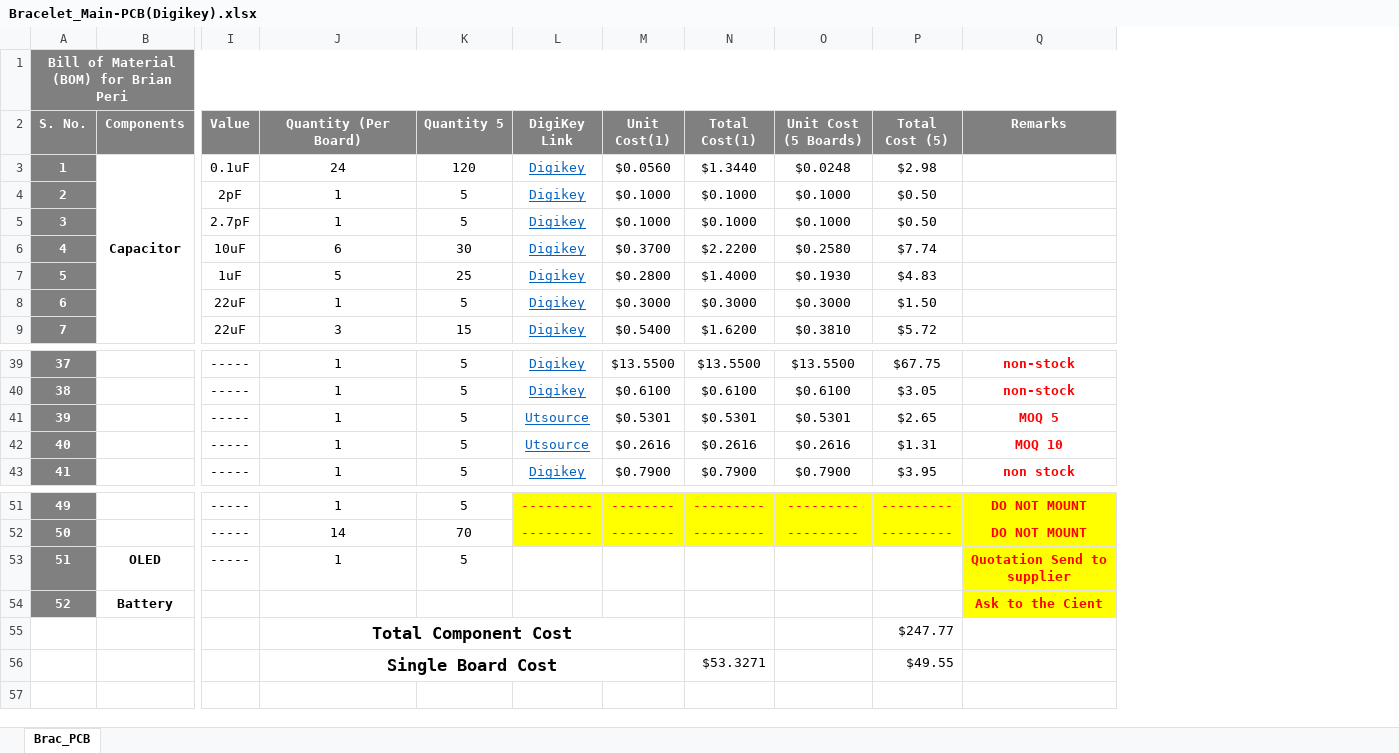
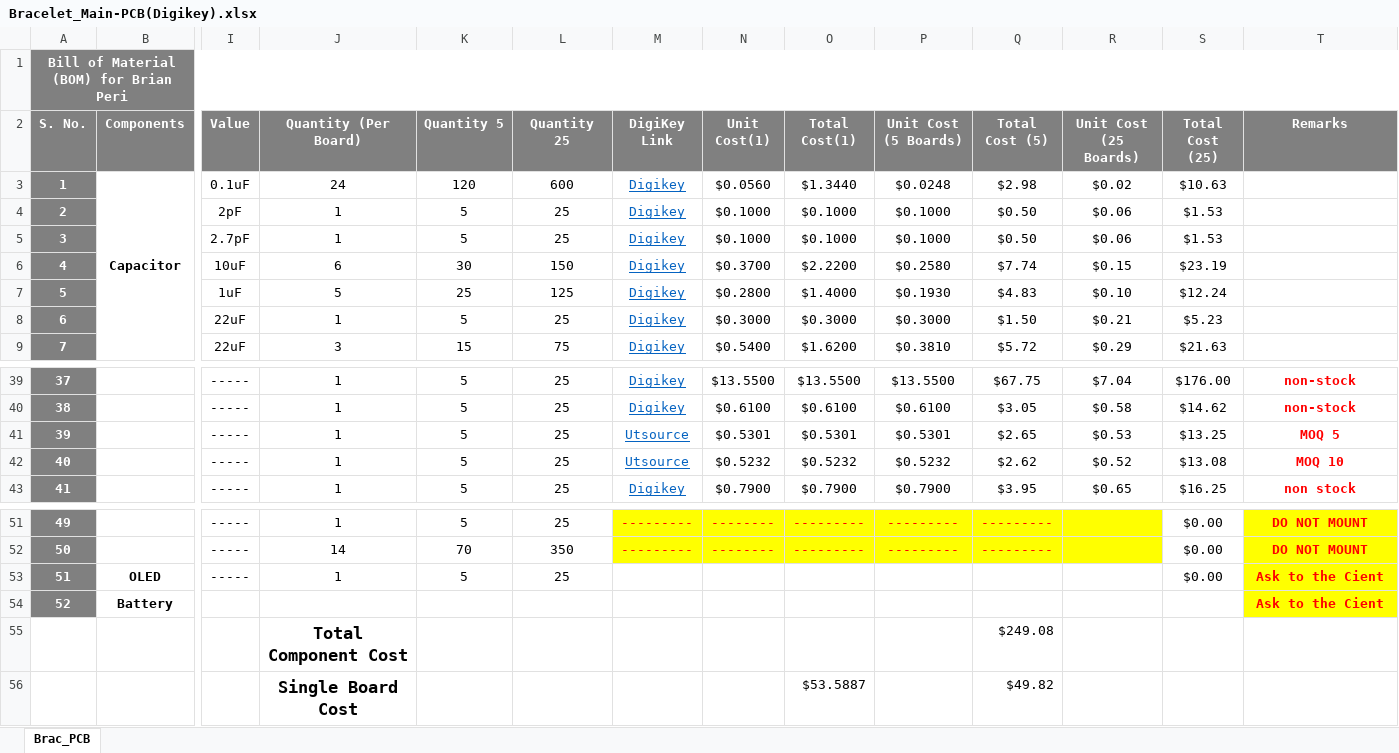
Before and after one commit to eSpark-Backup/brianperi-smartwatch, an Excel workbook: Deliverables/Bracelet(Main)/BOM/Bracelet_Main-PCB(Digikey).xlsx, sheet Brac_PCB, drawn as a sheet; only a part is shown, gaps mark what is left out; values as stored, in another font and other column widths than the file's, no borders; conditional formats not drawn; removed rows and columns are numbered as before the commit, all else as after; rows hold the shown columns only; the diff names each change by its address in the sheet, - before the commit and + after, or states it on an @@ line.

Commit message:
Latest Digikey BOM
Main Board ,AUX 1_PCB and Aux_2 PCB in boards k Digikey BOM Complet ho gaye han.

```diff
--- a/Deliverables/Bracelet(Main)/BOM/Bracelet_Main-PCB(Digikey).xlsx (sheet Brac_PCB)
+++ b/Deliverables/Bracelet(Main)/BOM/Bracelet_Main-PCB(Digikey).xlsx (sheet Brac_PCB)
+column L (Quantity 25), rows 3-9: 600 | 25 | 25 | 150 | 125 | 25 | 75; rows 39-43: all 25; rows 51-53: 25 | 350 | 25
+column R (Unit Cost (25 Boards)), rows 3-9: $0.02 | $0.06 | $0.06 | $0.15 | $0.10 | $0.21 | $0.29; rows 39-43: $7.04 | $0.58 | $0.53 | $0.52 | $0.65
+column S (Total Cost (25)), rows 3-9: $10.63 | $1.53 | $1.53 | $23.19 | $12.24 | $5.23 | $21.63; rows 39-43: $176.00 | $14.62 | $13.25 | $13.08 | $16.25; rows 51-53: all $0.00
-N42 (Unit Cost(1)): $0.2616
+N42 (Unit Cost(1)): $0.5232
-O42 (Total Cost(1)): $0.2616
+O42 (Total Cost(1)): $0.5232
-P42 (Unit Cost (5 Boards)): $0.2616
+P42 (Unit Cost (5 Boards)): $0.5232
-Q42 (Total Cost (5)): $1.31
+Q42 (Total Cost (5)): $2.62
-T53 (Remarks): Quotation Send to supplier
+T53 (Remarks): Ask to the Cient
-J55:M55 merged
-Q55 (Total Cost (5)): $247.77
+Q55 (Total Cost (5)): $249.08
-row 56:  |  |  | Single Board Cost |  |  |  | $53.3271 |  | $49.55
+row 56:  |  |  | Single Board Cost |  |  |  |  | $53.5887 |  | $49.82
```
Also changed, not shown: formulas that keep their value, Deliverables/Bracelet(Aux_v1.0)/BOM/Bracelet_Aux_v1.0.xlsx, Deliverables/Bracelet(Aux_v2.0)/BOM/Bracelet_Aux_v2.0.xlsx.
